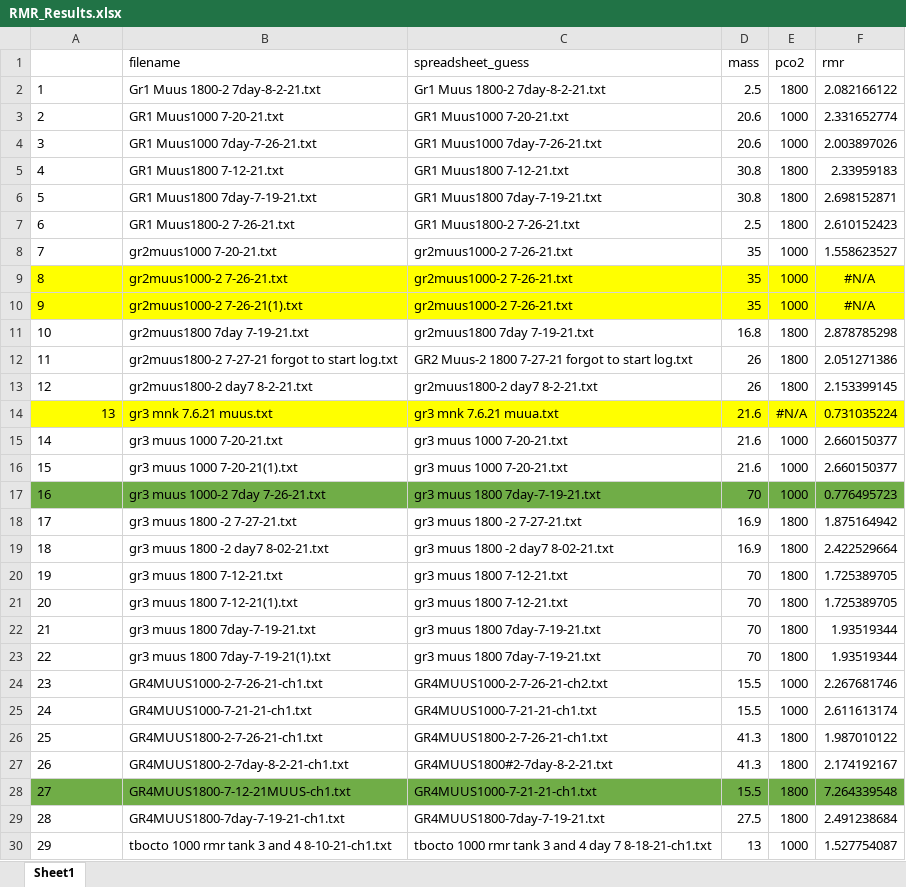
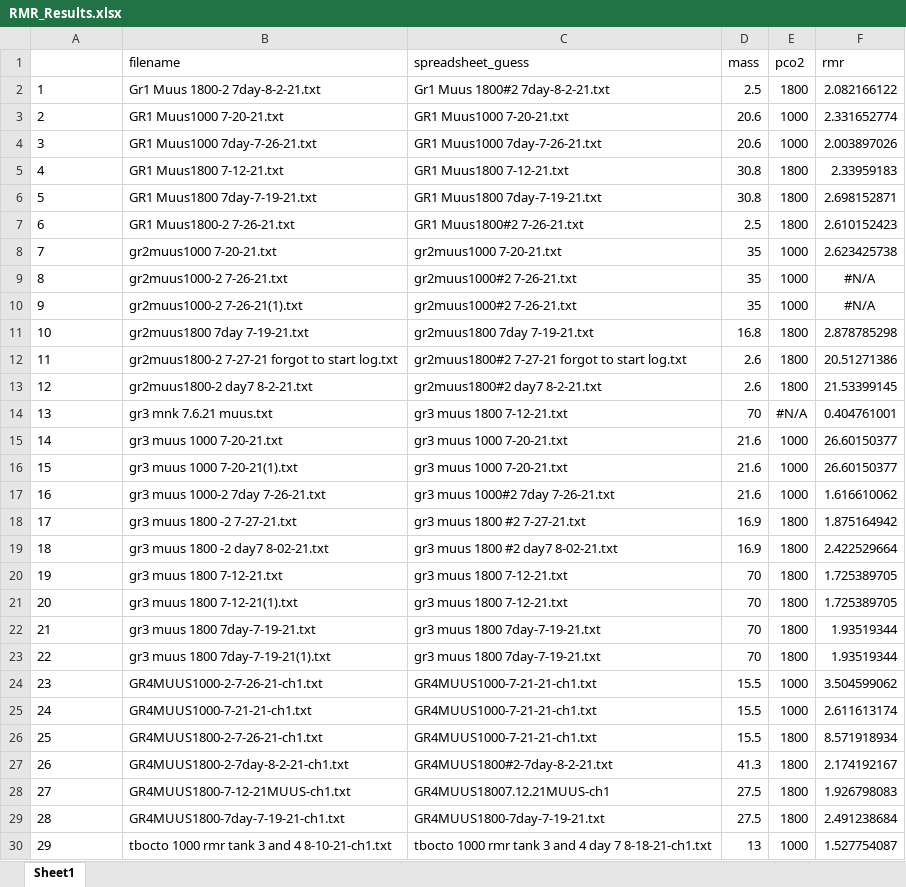
Before and after one commit to KirtOnthank/Muusoctopus_leioderma_respiration, an Excel workbook: RMR_Results.xlsx, sheet Sheet1, drawn as a sheet; only a part is shown; values as stored, in another font and other column widths than the file's, no borders; the diff covers the shown part only; the diff names each change by its address in the sheet, - before the commit and + after, or states it on an @@ line.

Commit message:
trying to update rmr results to match correct files.

```diff
--- a/RMR_Results.xlsx (sheet Sheet1)
+++ b/RMR_Results.xlsx (sheet Sheet1)
-C2 (spreadsheet_guess): Gr1 Muus 1800-2 7day-8-2-21.txt
+C2 (spreadsheet_guess): Gr1 Muus 1800#2 7day-8-2-21.txt
-C7 (spreadsheet_guess): GR1 Muus1800-2 7-26-21.txt
+C7 (spreadsheet_guess): GR1 Muus1800#2 7-26-21.txt
-C8 (spreadsheet_guess): gr2muus1000-2 7-26-21.txt
+C8 (spreadsheet_guess): gr2muus1000 7-20-21.txt
-F8 (rmr): 1.558623527
+F8 (rmr): 2.623425738
-A9:F10 fill: #FFFF00
+A9:F10 fill: none
-C9:C10 (spreadsheet_guess): gr2muus1000-2 7-26-21.txt
+C9:C10 (spreadsheet_guess): gr2muus1000#2 7-26-21.txt
-C12 (spreadsheet_guess): GR2 Muus-2 1800 7-27-21 forgot…
+C12 (spreadsheet_guess): gr2muus1800#2 7-27-21 forgot…
-D12:D13 (mass): 26
+D12:D13 (mass): 2.6
-F12 (rmr): 2.051271386
+F12 (rmr): 20.51271386
-C13 (spreadsheet_guess): gr2muus1800-2 day7 8-2-21.txt
+C13 (spreadsheet_guess): gr2muus1800#2 day7 8-2-21.txt
-F13 (rmr): 2.153399145
+F13 (rmr): 21.53399145
-A14:F14 fill: #FFFF00
+A14:F14 fill: none
-A14 alignment: right
+A14 alignment: left
-C14 (spreadsheet_guess): gr3 mnk 7.6.21 muua.txt
+C14 (spreadsheet_guess): gr3 muus 1800 7-12-21.txt
-D14 (mass): 21.6
+D14 (mass): 70
-F14 (rmr): 0.731035224
+F14 (rmr): 0.404761001
-F15:F16 (rmr): 2.660150377
+F15:F16 (rmr): 26.60150377
-A17:F17 fill: #70AD47
+A17:F17 fill: none
-C17 (spreadsheet_guess): gr3 muus 1800 7day-7-19-21.txt
+C17 (spreadsheet_guess): gr3 muus 1000#2 7day 7-26-21.txt
-D17 (mass): 70
+D17 (mass): 21.6
-F17 (rmr): 0.776495723
+F17 (rmr): 1.616610062
-C18 (spreadsheet_guess): gr3 muus 1800 -2 7-27-21.txt
+C18 (spreadsheet_guess): gr3 muus 1800 #2 7-27-21.txt
-C19 (spreadsheet_guess): gr3 muus 1800 -2 day7 8-02-21.txt
+C19 (spreadsheet_guess): gr3 muus 1800 #2 day7 8-02-21.txt
-C24 (spreadsheet_guess): GR4MUUS1000-2-7-26-21-ch2.txt
+C24 (spreadsheet_guess): GR4MUUS1000-7-21-21-ch1.txt
-F24 (rmr): 2.267681746
+F24 (rmr): 3.504599062
-C26 (spreadsheet_guess): GR4MUUS1800-2-7-26-21-ch1.txt
+C26 (spreadsheet_guess): GR4MUUS1000-7-21-21-ch1.txt
-D26 (mass): 41.3
+D26 (mass): 15.5
-F26 (rmr): 1.987010122
+F26 (rmr): 8.571918934
-A28:F28 fill: #70AD47
+A28:F28 fill: none
-C28 (spreadsheet_guess): GR4MUUS1000-7-21-21-ch1.txt
+C28 (spreadsheet_guess): GR4MUUS18007.12.21MUUS-ch1
-D28 (mass): 15.5
+D28 (mass): 27.5
-F28 (rmr): 7.264339548
+F28 (rmr): 1.926798083
```
Also changed, not shown: 6 edited cells and cell formats elsewhere in this sheet, Muus Data Log.xlsx.
